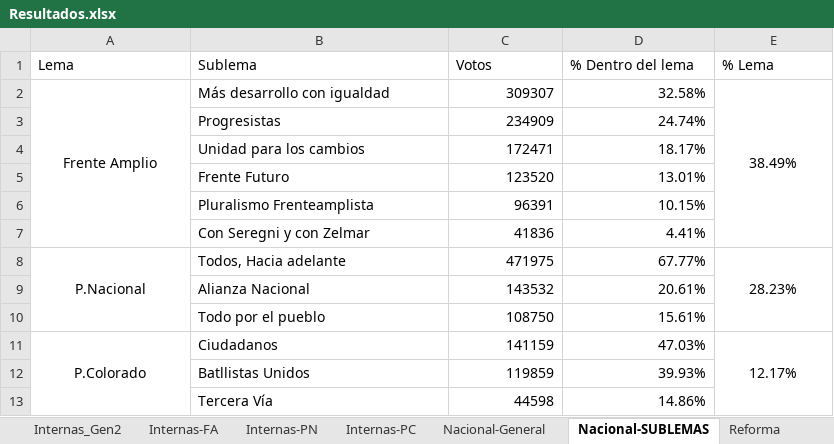
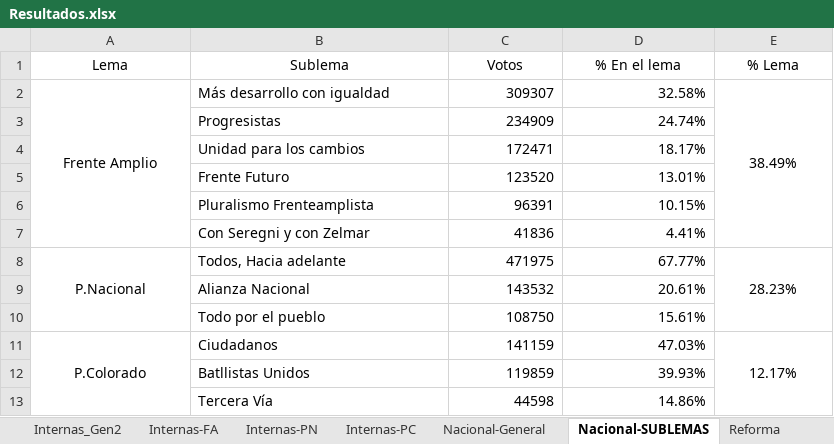
Before and after one commit to Fedeayl/Libro-Elecciones, an Excel workbook: Resultados.xlsx, sheet Nacional-SUBLEMAS, drawn as a sheet; values as stored, in another font and other column widths than the file's, no borders; the diff names each change by its address in the sheet, - before the commit and + after, or states it on an @@ line.

```diff
--- a/Resultados.xlsx (sheet Nacional-SUBLEMAS)
+++ b/Resultados.xlsx (sheet Nacional-SUBLEMAS)
-A1:E1 alignment: left
+A1:E1 alignment: center
-D1: % Dentro del lema
+D1: % En el lema
```
Also changed, not shown: sheet Balotaje, sheet Reforma, sheet Internas-PC, sheet Internas-FA, sheet Internas-PN, other sheet tabs, formulas that keep their value, 1 other file.
